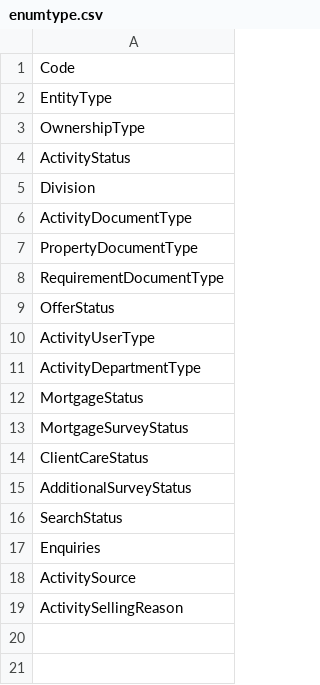
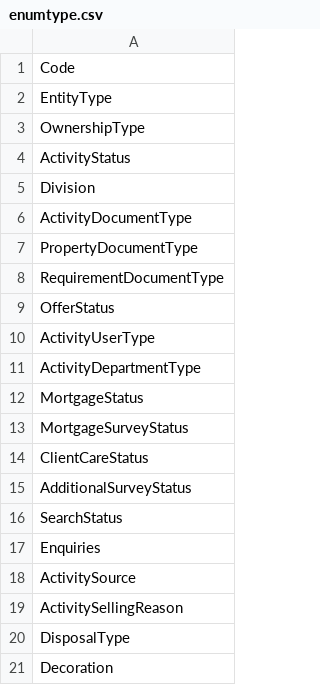
Before and after one commit to rmaziarka/MediatR.Examples, a CSV file: src/KnightFrank.Antares.Database/Scripts/Data/Configuration/enumtype.csv, drawn as a sheet; the diff names each change by its address in the sheet, - before the commit and + after, or states it on an @@ line.

```diff
--- a/src/KnightFrank.Antares.Database/Scripts/Data/Configuration/enumtype.csv
+++ b/src/KnightFrank.Antares.Database/Scripts/Data/Configuration/enumtype.csv
+row 20: DisposalType
+row 21: Decoration
```
Also changed, not shown: src/KnightFrank.Antares.Database/Scripts/Data/Configuration/enumlocalised.csv, src/KnightFrank.Antares.Database/Scripts/Data/Configuration/enumtypeitem.csv, 4 other files.
